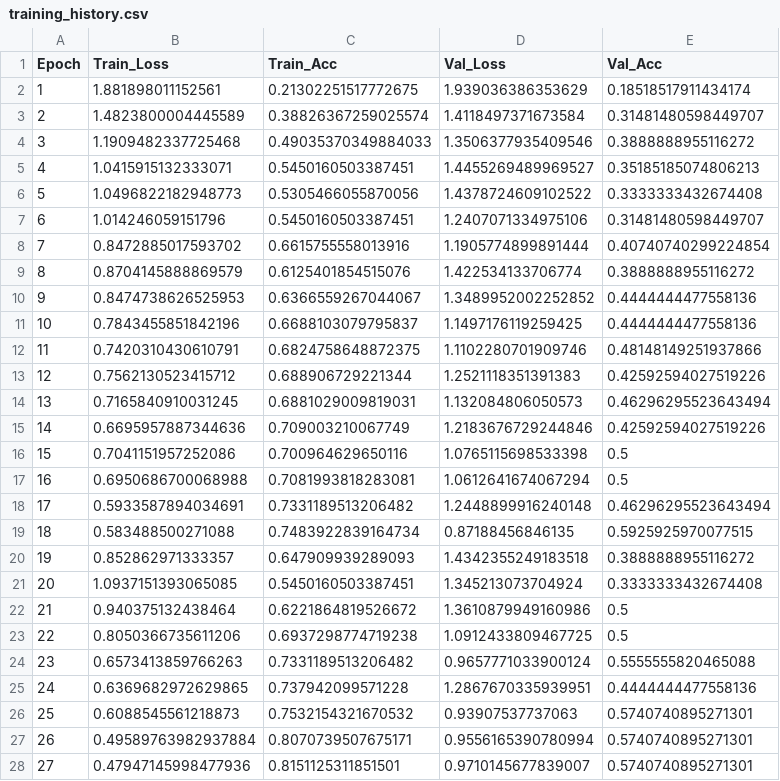
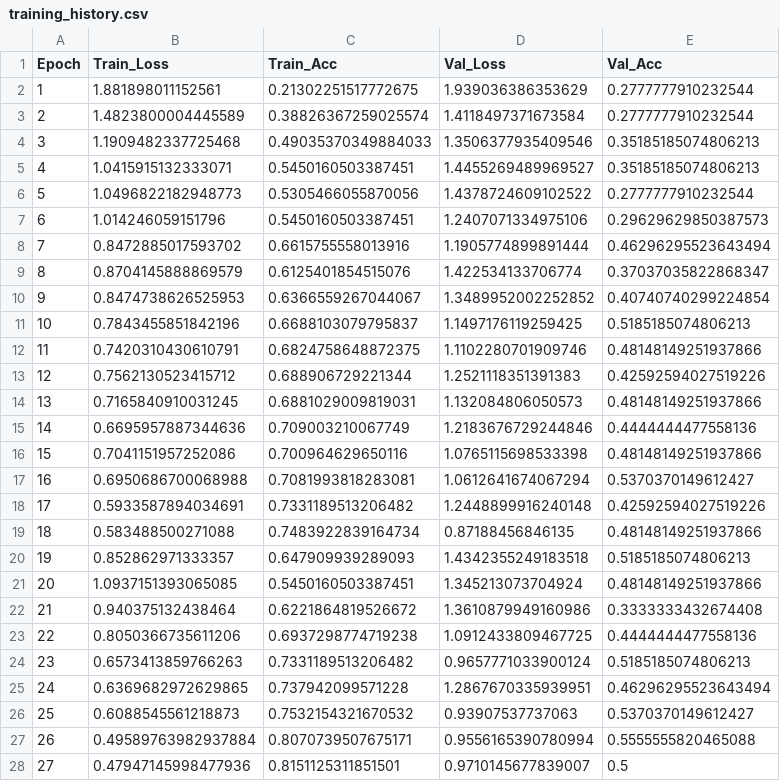
Before and after one commit to giamm025/Ai-Lab-Project, a CSV file: results/v4_L_unknown_class/MANI_VOLTO/training_history.csv, drawn as a sheet; only a part is shown; the diff covers the shown part only.

Commit message:
Aggiunti i grafici per il modello v4_L_unknown_class

```diff
--- a/results/v4_L_unknown_class/MANI_VOLTO/training_history.csv
+++ b/results/v4_L_unknown_class/MANI_VOLTO/training_history.csv
@@ -1,28 +1,28 @@
 Epoch,Train_Loss,Train_Acc,Val_Loss,Val_Acc
-1,1.881898011152561,0.21302251517772675,1.939036386353629,0.18518517911434174
-2,1.4823800004445589,0.38826367259025574,1.4118497371673584,0.31481480598449707
-3,1.1909482337725468,0.49035370349884033,1.3506377935409546,0.3888888955116272
+1,1.881898011152561,0.21302251517772675,1.939036386353629,0.2777777910232544
+2,1.4823800004445589,0.38826367259025574,1.4118497371673584,0.2777777910232544
+3,1.1909482337725468,0.49035370349884033,1.3506377935409546,0.35185185074806213
 4,1.0415915132333071,0.5450160503387451,1.4455269489969527,0.35185185074806213
-5,1.0496822182948773,0.5305466055870056,1.4378724609102522,0.3333333432674408
-6,1.014246059151796,0.5450160503387451,1.2407071334975106,0.31481480598449707
-7,0.8472885017593702,0.6615755558013916,1.1905774899891444,0.40740740299224854
-8,0.8704145888869579,0.6125401854515076,1.422534133706774,0.3888888955116272
-9,0.8474738626525953,0.6366559267044067,1.3489952002252852,0.4444444477558136
-10,0.7843455851842196,0.6688103079795837,1.1497176119259425,0.4444444477558136
+5,1.0496822182948773,0.5305466055870056,1.4378724609102522,0.2777777910232544
+6,1.014246059151796,0.5450160503387451,1.2407071334975106,0.29629629850387573
+7,0.8472885017593702,0.6615755558013916,1.1905774899891444,0.46296295523643494
+8,0.8704145888869579,0.6125401854515076,1.422534133706774,0.37037035822868347
+9,0.8474738626525953,0.6366559267044067,1.3489952002252852,0.40740740299224854
+10,0.7843455851842196,0.6688103079795837,1.1497176119259425,0.5185185074806213
 11,0.7420310430610791,0.6824758648872375,1.1102280701909746,0.48148149251937866
 12,0.7562130523415712,0.688906729221344,1.2521118351391383,0.42592594027519226
-13,0.7165840910031245,0.6881029009819031,1.132084806050573,0.46296295523643494
-14,0.6695957887344636,0.709003210067749,1.2183676729244846,0.42592594027519226
-15,0.7041151957252086,0.700964629650116,1.0765115698533398,0.5
-16,0.6950686700068988,0.7081993818283081,1.0612641674067294,0.5
-17,0.5933587894034691,0.7331189513206482,1.2448899916240148,0.46296295523643494
-18,0.583488500271088,0.7483922839164734,0.87188456846135,0.5925925970077515
-19,0.852862971333357,0.647909939289093,1.4342355249183518,0.3888888955116272
-20,1.0937151393065085,0.5450160503387451,1.345213073704924,0.3333333432674408
-21,0.940375132438464,0.6221864819526672,1.3610879949160986,0.5
-22,0.8050366735611206,0.6937298774719238,1.0912433809467725,0.5
-23,0.6573413859766263,0.7331189513206482,0.9657771033900124,0.5555555820465088
-24,0.6369682972629865,0.737942099571228,1.2867670335939951,0.4444444477558136
-25,0.6088545561218873,0.7532154321670532,0.93907537737063,0.5740740895271301
-26,0.49589763982937884,0.8070739507675171,0.9556165390780994,0.5740740895271301
-27,0.47947145998477936,0.8151125311851501,0.9710145677839007,0.5740740895271301
+13,0.7165840910031245,0.6881029009819031,1.132084806050573,0.48148149251937866
+14,0.6695957887344636,0.709003210067749,1.2183676729244846,0.4444444477558136
+15,0.7041151957252086,0.700964629650116,1.0765115698533398,0.48148149251937866
+16,0.6950686700068988,0.7081993818283081,1.0612641674067294,0.5370370149612427
+17,0.5933587894034691,0.7331189513206482,1.2448899916240148,0.42592594027519226
+18,0.583488500271088,0.7483922839164734,0.87188456846135,0.48148149251937866
+19,0.852862971333357,0.647909939289093,1.4342355249183518,0.5185185074806213
+20,1.0937151393065085,0.5450160503387451,1.345213073704924,0.48148149251937866
+21,0.940375132438464,0.6221864819526672,1.3610879949160986,0.3333333432674408
+22,0.8050366735611206,0.6937298774719238,1.0912433809467725,0.4444444477558136
+23,0.6573413859766263,0.7331189513206482,0.9657771033900124,0.5185185074806213
+24,0.6369682972629865,0.737942099571228,1.2867670335939951,0.46296295523643494
+25,0.6088545561218873,0.7532154321670532,0.93907537737063,0.5370370149612427
+26,0.49589763982937884,0.8070739507675171,0.9556165390780994,0.5555555820465088
+27,0.47947145998477936,0.8151125311851501,0.9710145677839007,0.5
```
Also changed, not shown: 1 edited cell elsewhere in this file, 3 other files.
